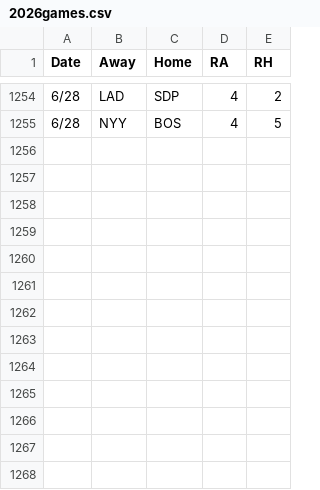
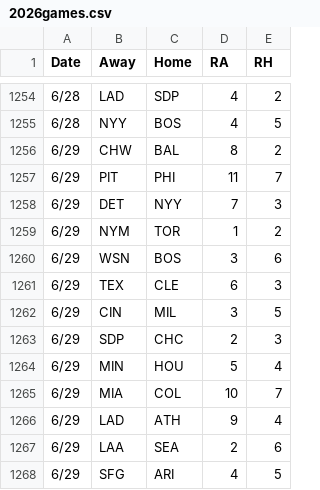
Before and after one commit to 2Skupz/2Skupz.github.io, a CSV file: mlbTiebreak/data/gameFiles/2026games.csv, drawn as a sheet; only a part is shown, gaps mark what is left out.

```diff
--- a/mlbTiebreak/data/gameFiles/2026games.csv
+++ b/mlbTiebreak/data/gameFiles/2026games.csv
@@ -1255 +1255,14 @@ Date,Away,Home,RA,RH
 6/28,NYY,BOS,4,5
+6/29,CHW,BAL,8,2
+6/29,PIT,PHI,11,7
+6/29,DET,NYY,7,3
+6/29,NYM,TOR,1,2
+6/29,WSN,BOS,3,6
+6/29,TEX,CLE,6,3
+6/29,CIN,MIL,3,5
+6/29,SDP,CHC,2,3
+6/29,MIN,HOU,5,4
+6/29,MIA,COL,10,7
+6/29,LAD,ATH,9,4
+6/29,LAA,SEA,2,6
+6/29,SFG,ARI,4,5
```
Also changed, not shown: 19 other files.
